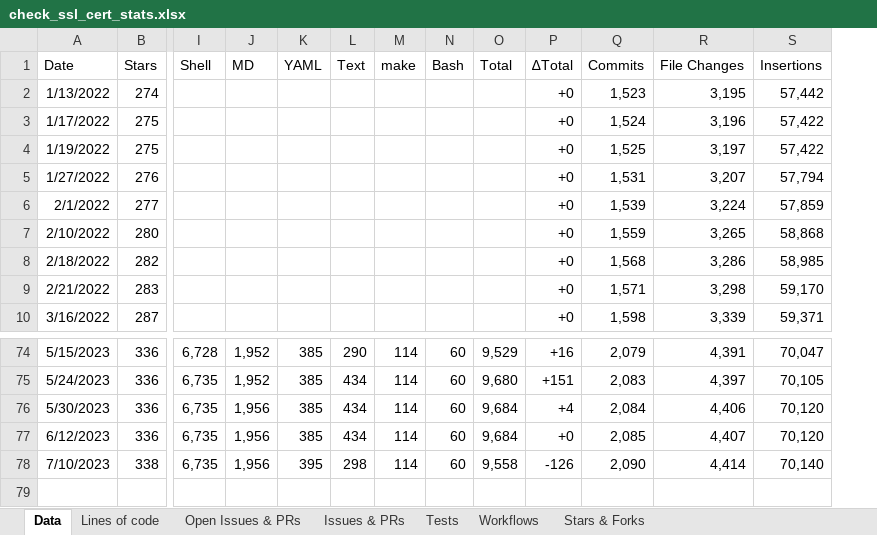
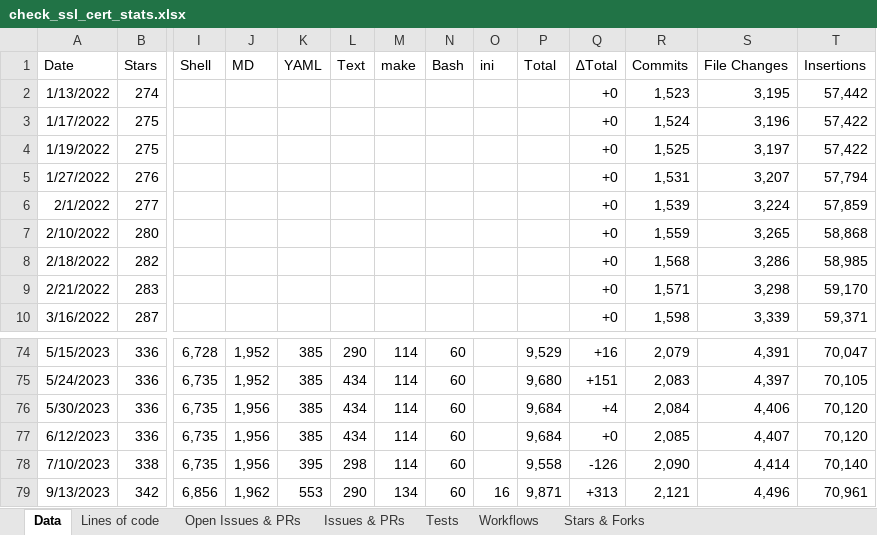
Before and after one commit to matteocorti/check_ssl_cert, an Excel workbook: varia/check_ssl_cert_stats.xlsx, sheet Data, drawn as a sheet; only a part is shown, gaps mark what is left out; values as stored, in another font and other column widths than the file's, no borders; table styles not drawn; rows hold the shown columns only; the diff names each change by its address in the sheet, - before the commit and + after, or states it on an @@ line.

Commit message:
Updated the stats after last release

```diff
--- a/varia/check_ssl_cert_stats.xlsx (sheet Data)
+++ b/varia/check_ssl_cert_stats.xlsx (sheet Data)
+column O (ini), empty
+row 79: 9/13/2023 | 342 | 6,856 | 1,962 | 553 | 290 | 134 | 60 | 16 | 9,871 | +313 | 2,121 | 4,496 | 70,961
```
Also changed, not shown: formulas that keep their value, charts or pictures.
